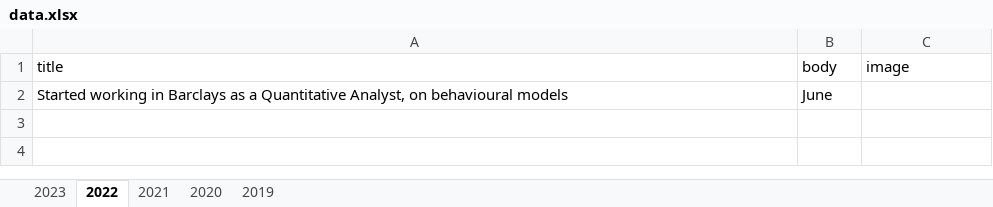
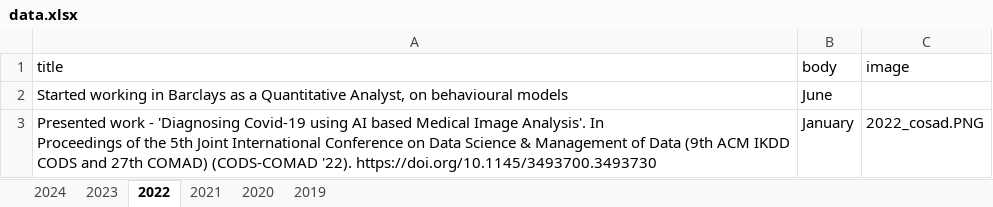
Before and after one commit to varadsrivastava/varadsrivastava.github.io, an Excel workbook: data.xlsx, sheet 2022, drawn as a sheet; values as stored, in another font and other column widths than the file's, no borders; ↵ is a line break in a cell; the diff names each change by its address in the sheet, - before the commit and + after, or states it on an @@ line.

```diff
--- a/data.xlsx (sheet 2022)
+++ b/data.xlsx (sheet 2022)
+sheet tab: 2024
+row 3: Presented work - 'Diagnosing Covid-19 using AI based Medical Image Analysis'. In ↵ Proceedings of the 5th Joint International Conference on Data Science & Management of Data (9th ACM IKDD ↵ CODS and 27th COMAD) (CODS-COMAD '22). https://doi.org/10.1145/3493700.3493730 | January | 2022_cosad.PNG
```
Also changed, not shown: sheet 2021, sheet 2023, sheet 2019, 4 other files.
